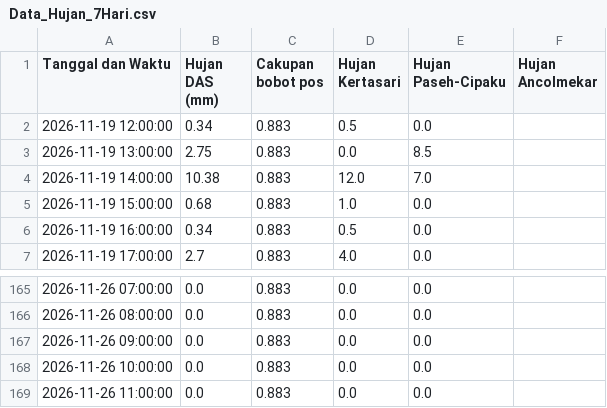
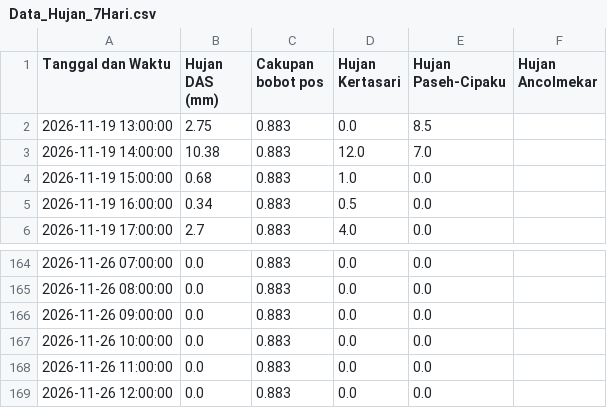
Before and after one commit to ajuneuh/prediksi-majalaya, a CSV file: Data_Hujan_7Hari.csv, drawn as a sheet; only a part is shown, gaps mark what is left out.

```diff
--- a/Data_Hujan_7Hari.csv
+++ b/Data_Hujan_7Hari.csv
@@ -1,3 +1,2 @@
 Tanggal dan Waktu,Hujan DAS (mm),Cakupan bobot pos,Hujan Kertasari,Hujan Paseh-Cipaku,Hujan Ancolmekar
-2026-11-19 12:00:00,0.34,0.883,0.5,0.0,
 2026-11-19 13:00:00,2.75,0.883,0.0,8.5,
@@ -169 +168,2 @@ Tanggal dan Waktu,Hujan DAS (mm),Cakupan bobot pos,Hujan Kertasari,Hujan Paseh-C
 2026-11-26 11:00:00,0.0,0.883,0.0,0.0,
+2026-11-26 12:00:00,0.0,0.883,0.0,0.0,
```
Also changed, not shown: Data_Debit_7Hari.csv, Prediksi_Debit_24Jam.csv, 5 other files.
